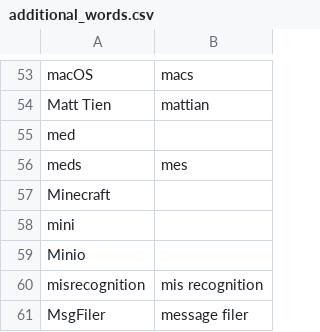
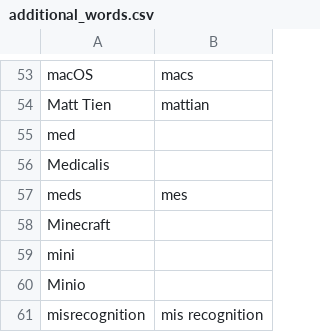
Before and after one commit to zmcgohan2/knausj_talon, a CSV file: settings/additional_words.csv, drawn as a sheet; only a part is shown, gaps mark what is left out; the shorter side is filled out with more unchanged rows; the diff names each change by its address in the sheet, - before the commit and + after, or states it on an @@ line.

Commit message:
Vocabulary.

```diff
--- a/settings/additional_words.csv
+++ b/settings/additional_words.csv
+row 56: Medicalis
```
